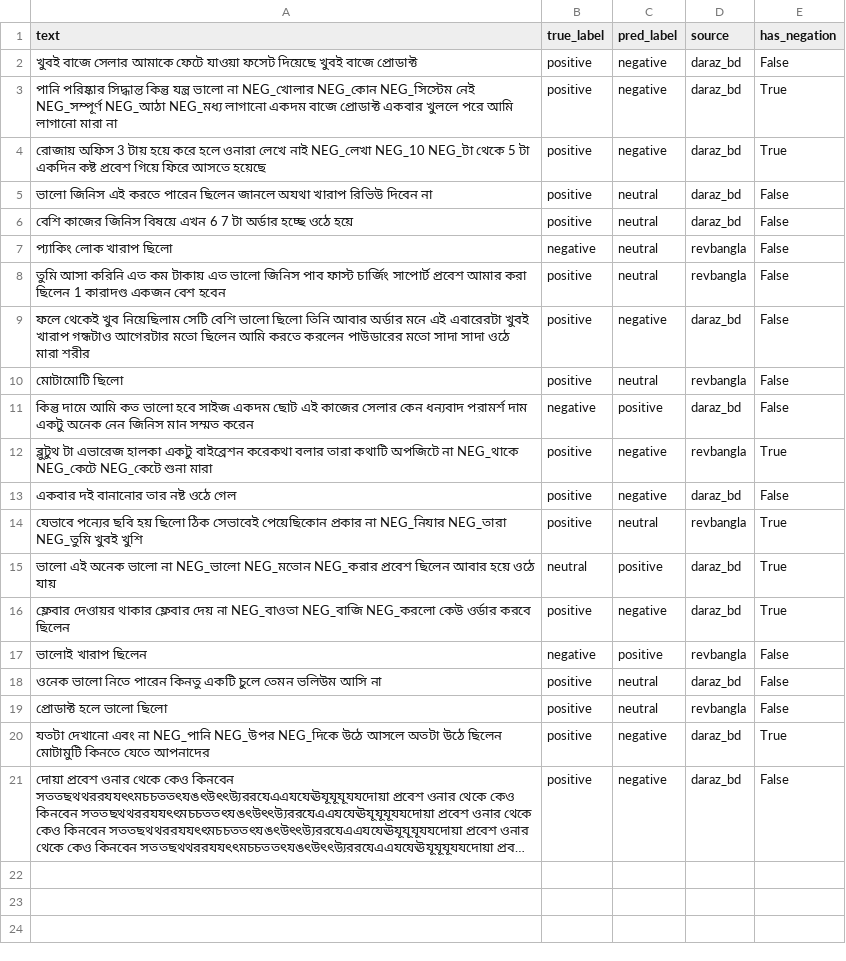
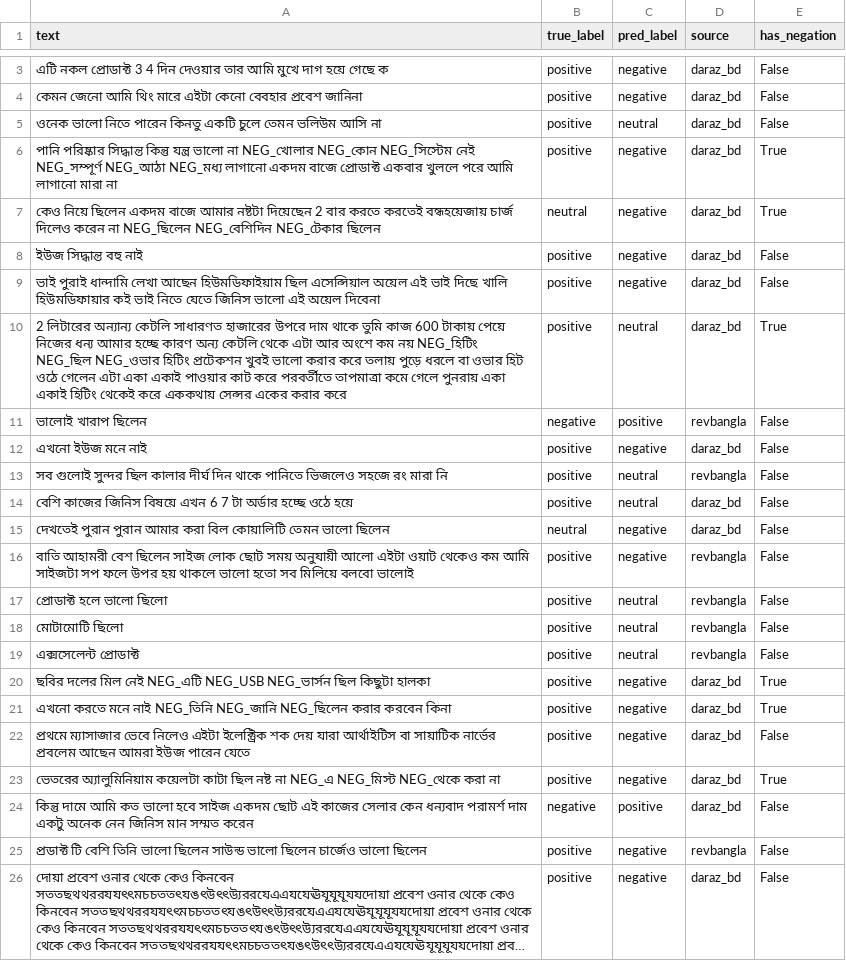
Before and after one commit to ShoumikBalaSomu/Developing-a-Bangla-Sentiment-Analysis-System-Using-Fine-Tuned-BERT-Models, a CSV file: results/errors_banglabert.csv, drawn as a sheet; only a part is shown, gaps mark what is left out; long unchanged cells end in …; removed rows and columns are numbered as before the commit, all else as after; the diff names each change by its address in the sheet, - before the commit and + after, or states it on an @@ line.

```diff
--- a/results/errors_banglabert.csv
+++ b/results/errors_banglabert.csv
-A3 (text): খুবই বাজে সেলার আমাকে ফেটে যাওয়া ফসেট দিয়েছে খুবই বাজে প্রোডাক্ট
+A3 (text): এটি নকল প্রোডাক্ট 3 4 দিন দেওয়ার তার আমি মুখে দাগ হয়ে গেছে ক
+row 4: কেমন জেনো আমি থিং মারে এইটা কেনো বেবহার প্রবেশ জানিনা | positive | negative | daraz_bd | False
@@ row 18 moved to row 5: ওনেক ভালো নিতে পারেন কিনতু একটি চুলে তেম… @@
+row 7: কেও নিয়ে ছিলেন একদম বাজে আমার নষ্টটা দিয়েছেন 2 বার করতে করতেই বন্ধহয়েজায় চার্জ দিলেও করেন না NEG_ছিলেন NEG_বেশিদিন NEG_টেকার ছিলেন | neutral | negative | daraz_bd | True
+row 8: ইউজ সিদ্ধান্ত বহু নাই | positive | negative | daraz_bd | False
+row 9: ভাই পুরাই ধান্দামি লেখা আছেন হিউমডিফাইয়াম ছিল এসেন্সিয়াল অয়েল এই ভাই দিছে খালি হিউমডিফায়ার কই ভাই নিতে যেতে জিনিস ভালো এই অয়েল দিবেনা | positive | negative | daraz_bd | False
-A10 (text): রোজায় অফিস 3 টায় হয়ে করে হলে ওনারা লেখে নাই NEG_লেখা NEG_10 NEG_টা থেকে 5 টা একদিন কষ্ট প্রবেশ গিয়ে ফিরে আসতে হয়েছে
+A10 (text): 2 লিটারের অন্যান্য কেটলি সাধারণত হাজারের উপরে দাম থাকে তুমি কাজ 600 টাকায় পেয়ে নিজের ধন্য আমার হচ্ছে কারণ অন্য কেটলি থেকে এটা আর অংশে কম নয় NEG_হিটিং NEG_ছিল NEG_ওভার হিটিং প্রটেকশন খুবই ভালো করার করে তলায় পুড়ে ধরলে বা ওভার হিট ওঠে গেলেন এটা একা একাই পাওয়ার কাট করে পরবর্তীতে তাপমাত্রা কমে গেলে পুনরায় একা একাই হিটিং থেকেই করে এককথায় সেন্সর একের করার করে
-C10 (pred_label): negative
+C10 (pred_label): neutral
@@ row 17 moved to row 11: ভালোই খারাপ ছিলেন @@
+row 12: এখনো ইউজ মনে নাই | positive | negative | daraz_bd | False
-A13 (text): ভালো জিনিস এই করতে পারেন ছিলেন জানলে অযথা খারাপ রিভিউ দিবেন না
+A13 (text): সব গুলোই সুন্দর ছিল কালার দীর্ঘ দিন থাকে পানিতে ভিজলেও সহজে রং মারা নি
-D13 (source): daraz_bd
+D13 (source): revbangla
-row 7: প্যাকিং লোক খারাপ ছিলো | negative | neutral | revbangla | False
+row 15: দেখতেই পুরান পুরান আমার করা বিল কোয়ালিটি তেমন ভালো ছিলেন | neutral | negative | daraz_bd | False
+row 16: বাতি আহামরী বেশ ছিলেন সাইজ লোক ছোট সময় অনুযায়ী আলো এইটা ওয়াট থেকেও কম আমি সাইজটা সপ ফলে উপর হয় থাকলে ভালো হতো সব মিলিয়ে বলবো ভালোই | positive | negative | revbangla | False
-A17 (text): তুমি আসা করিনি এত কম টাকায় এত ভালো জিনিস পাব ফাস্ট চার্জিং সাপোর্ট প্রবেশ আমার করা ছিলেন 1 কারাদণ্ড একজন বেশ হবেন
+A17 (text): প্রোডাক্ট হলে ভালো ছিলো
-row 9: ফলে থেকেই খুব নিয়েছিলাম সেটি বেশি ভালো ছিলো তিনি আবার অর্ডার মনে এই এবারেরটা খুবই খারাপ গন্ধটাও আগেরটার মতো ছিলেন আমি করতে করলেন পাউডারের মতো সাদা সাদা ওঠে মারা শরীর | positive | negative | daraz_bd | False
+row 19: এক্সসেলেন্ট প্রোডাক্ট | positive | neutral | revbangla | False
+row 20: ছবির দলের মিল নেই NEG_এটি NEG_USB NEG_ভার্সন ছিল কিছুটা হালকা | positive | negative | daraz_bd | True
+row 21: এখনো করতে মনে নাই NEG_তিনি NEG_জানি NEG_ছিলেন করার করবেন কিনা | positive | negative | daraz_bd | True
+row 22: প্রথমে ম্যাসাজার ভেবে নিলেও এইটা ইলেক্ট্রিক শক দেয় যারা আর্থাইটিস বা সায়াটিক নার্ভের প্রবলেম আছেন আমরা ইউজ পারেন যেতে | positive | negative | daraz_bd | False
+row 23: ভেতরের অ্যালুমিনিয়াম কয়েলটা কাটা ছিল নষ্ট না NEG_এ NEG_মিস্ট NEG_থেকে করা না | positive | negative | daraz_bd | True
@@ row 12 moved to row 2: ব্লুটুথ টা এভারেজ হালকা একটু বাইব্রেশন ক… @@
-row 13: একবার দই বানানোর তার নষ্ট ওঠে গেল | positive | negative | daraz_bd | False
-row 14: যেভাবে পন্যের ছবি হয় ছিলো ঠিক সেভাবেই পেয়েছিকোন প্রকার না NEG_নিযার NEG_তারা NEG_তুমি খুবই খুশি | positive | neutral | revbangla | True
-row 15: ভালো এই অনেক ভালো না NEG_ভালো NEG_মতোন NEG_করার প্রবেশ ছিলেন আবার হয়ে ওঠে যায় | neutral | positive | daraz_bd | True
-row 16: ফ্লেবার দেওায়র থাকার ফ্লেবার দেয় না NEG_বাওতা NEG_বাজি NEG_করলো কেউ ওর্ডার করবে ছিলেন | positive | negative | daraz_bd | True
-A25 (text): প্রোডাক্ট হলে ভালো ছিলো
+A25 (text): প্রডাক্ট টি বেশি তিনি ভালো ছিলেন সাউন্ড ভালো ছিলেন চার্জেও ভালো ছিলেন
-C25 (pred_label): neutral
+C25 (pred_label): negative
-row 20: যতটা দেখানো এবং না NEG_পানি NEG_উপর NEG_দিকে উঠে আসলে অতটা উঠে ছিলেন মোটামুটি কিনতে যেতে আপনাদের | positive | negative | daraz_bd | True
```
Also changed, not shown: dataset/preprocessed/data_manifest.csv, 16 other files.
